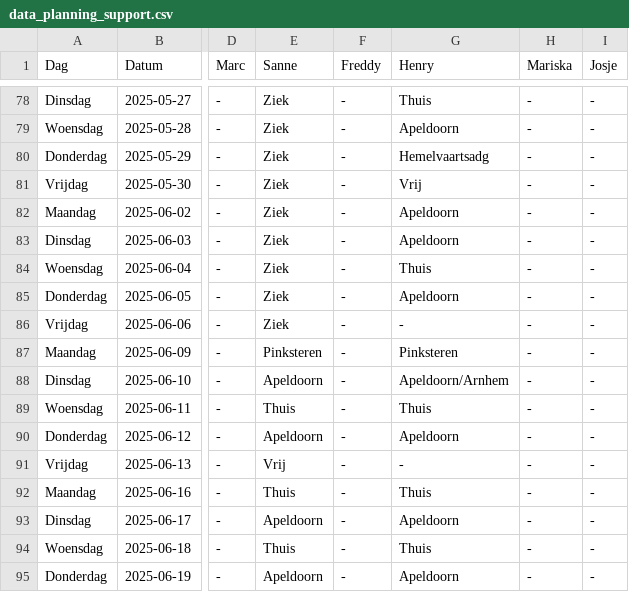
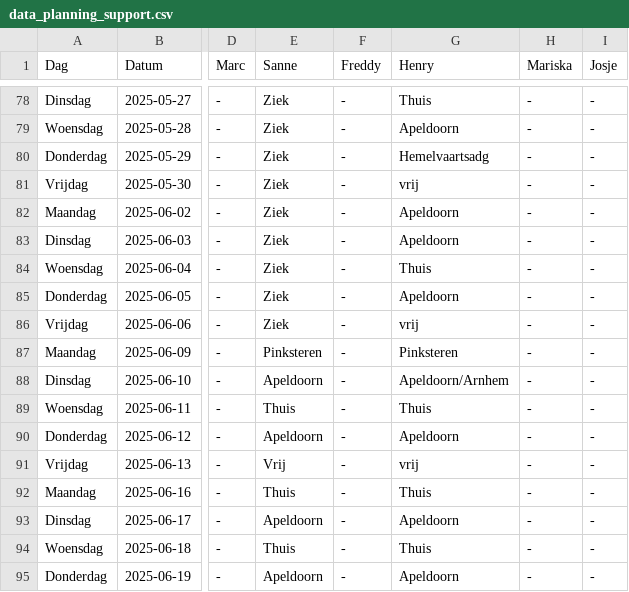
Before and after one commit to Britttvg/planning-tool, a CSV file: src/data/data_planning_support.csv, drawn as a sheet; only a part is shown, gaps mark what is left out; the diff names each change by its address in the sheet, - before the commit and + after, or states it on an @@ line.

Commit message:
Update CSV src/data/data_planning_support.csv, time 2025-05-26 14:45:33.438938

```diff
--- a/src/data/data_planning_support.csv
+++ b/src/data/data_planning_support.csv
-G81 (Henry): Vrij
+G81 (Henry): vrij
-G86 (Henry): -
+G86 (Henry): vrij
-G91 (Henry): -
+G91 (Henry): vrij
```
